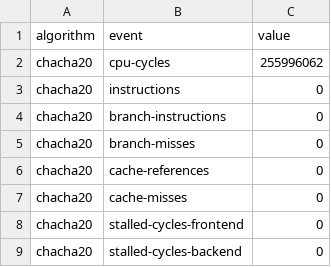
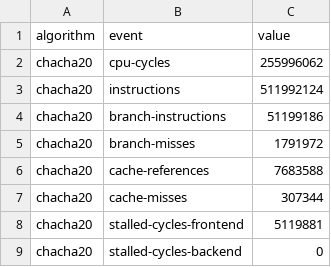
Before and after one commit to muzzy-141104/Cryptanalysis-x86vARM, a CSV file: results/arm/chacha20_perf.csv, drawn as a sheet.

```diff
--- a/results/arm/chacha20_perf.csv
+++ b/results/arm/chacha20_perf.csv
@@ -2,8 +2,8 @@ algorithm,event,value
 chacha20,cpu-cycles,255996062
-chacha20,instructions,0
-chacha20,branch-instructions,0
-chacha20,branch-misses,0
-chacha20,cache-references,0
-chacha20,cache-misses,0
-chacha20,stalled-cycles-frontend,0
+chacha20,instructions,511992124
+chacha20,branch-instructions,51199186
+chacha20,branch-misses,1791972
+chacha20,cache-references,7683588
+chacha20,cache-misses,307344
+chacha20,stalled-cycles-frontend,5119881
 chacha20,stalled-cycles-backend,0
```
Also changed, not shown: results/arm/aes_perf.csv, results/arm/perf_summary.csv, 29 other files.
